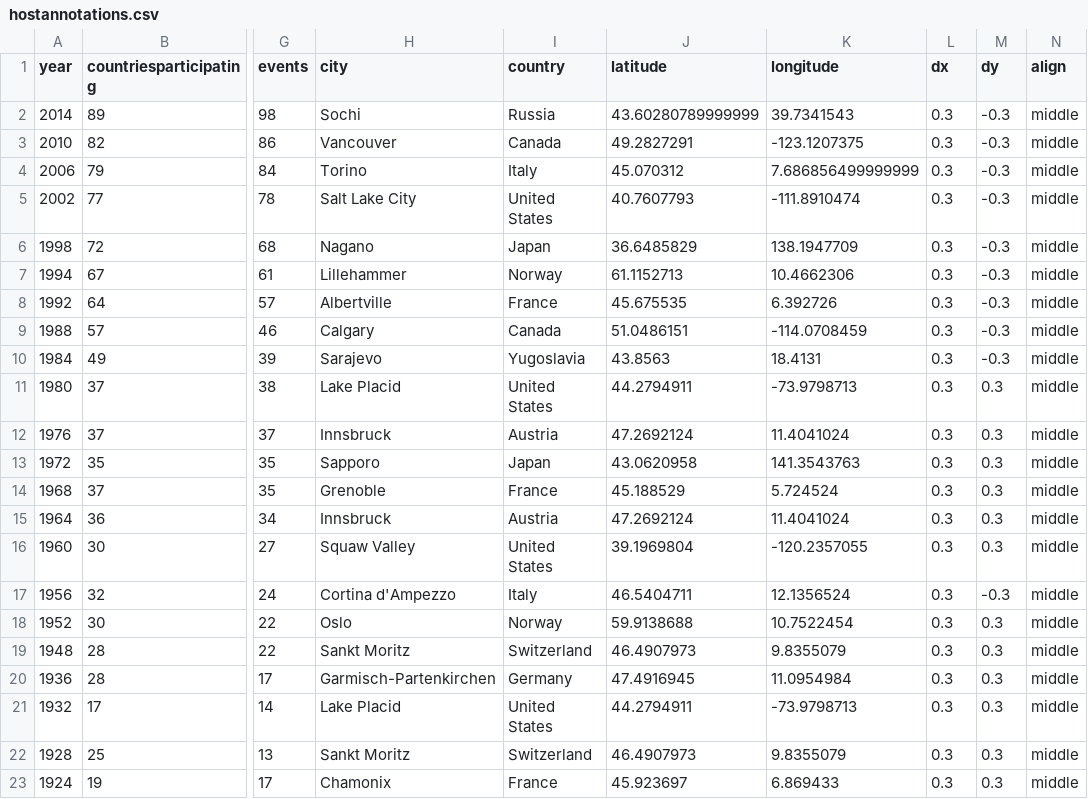
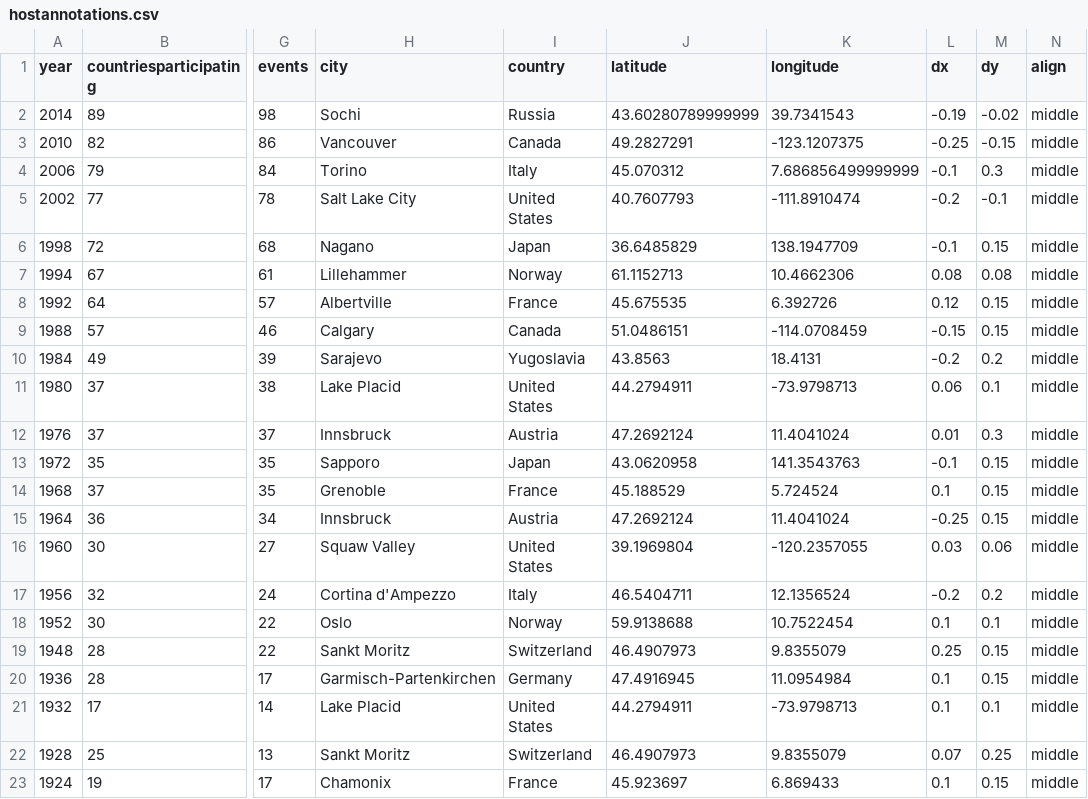
Before and after one commit to elbertwang3/winterolympics, a CSV file: data/hostannotations.csv, drawn as a sheet; only a part is shown, gaps mark what is left out; the diff names each change by its address in the sheet, - before the commit and + after, or states it on an @@ line.

```diff
--- a/data/hostannotations.csv
+++ b/data/hostannotations.csv
-L2 (dx): 0.3
+L2 (dx): -0.19
-M2 (dy): -0.3
+M2 (dy): -0.02
-L3 (dx): 0.3
+L3 (dx): -0.25
-M3 (dy): -0.3
+M3 (dy): -0.15
-L4 (dx): 0.3
+L4 (dx): -0.1
-M4 (dy): -0.3
+M4 (dy): 0.3
-L5 (dx): 0.3
+L5 (dx): -0.2
-M5 (dy): -0.3
+M5 (dy): -0.1
-L6 (dx): 0.3
+L6 (dx): -0.1
-M6 (dy): -0.3
+M6 (dy): 0.15
-L7 (dx): 0.3
+L7 (dx): 0.08
-M7 (dy): -0.3
+M7 (dy): 0.08
-L8 (dx): 0.3
+L8 (dx): 0.12
-M8:M9 (dy): -0.3
+M8:M9 (dy): 0.15
-L9 (dx): 0.3
+L9 (dx): -0.15
-L10 (dx): 0.3
+L10 (dx): -0.2
-M10 (dy): -0.3
+M10 (dy): 0.2
-L11 (dx): 0.3
+L11 (dx): 0.06
-M11 (dy): 0.3
+M11 (dy): 0.1
-L12 (dx): 0.3
+L12 (dx): 0.01
-L13 (dx): 0.3
+L13 (dx): -0.1
-M13:M15 (dy): 0.3
+M13:M15 (dy): 0.15
-L14 (dx): 0.3
+L14 (dx): 0.1
-L15 (dx): 0.3
+L15 (dx): -0.25
-L16 (dx): 0.3
+L16 (dx): 0.03
-M16 (dy): 0.3
+M16 (dy): 0.06
-L17 (dx): 0.3
+L17 (dx): -0.2
-M17 (dy): -0.3
+M17 (dy): 0.2
-L18 (dx): 0.3
+L18 (dx): 0.1
-M18 (dy): 0.3
+M18 (dy): 0.1
-L19 (dx): 0.3
+L19 (dx): 0.25
-M19:M20 (dy): 0.3
+M19:M20 (dy): 0.15
-L20:L21 (dx): 0.3
+L20:L21 (dx): 0.1
-M21 (dy): 0.3
+M21 (dy): 0.1
-L22 (dx): 0.3
+L22 (dx): 0.07
-M22 (dy): 0.3
+M22 (dy): 0.25
-L23 (dx): 0.3
+L23 (dx): 0.1
-M23 (dy): 0.3
+M23 (dy): 0.15
```
Also changed, not shown: 28 other files.
